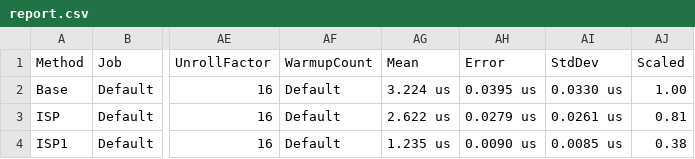
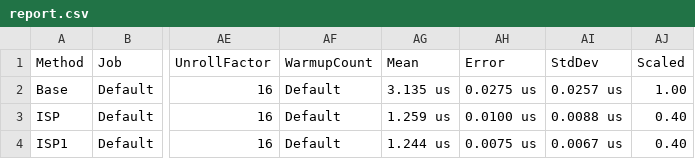
Before and after one commit to gfoidl/Stochastics, a CSV file: perf/gfoidl.Stochastics.Benchmarks/BenchmarkDotNet.Artifacts/results/AverageISPBenchmarks/report.csv, drawn as a sheet; only a part is shown, gaps mark what is left out; the diff names each change by its address in the sheet, - before the commit and + after, or states it on an @@ line.

Commit message:
Sample.AverageVarianceCore RAW-fix

```diff
--- a/perf/gfoidl.Stochastics.Benchmarks/BenchmarkDotNet.Artifacts/results/AverageISPBenchmarks/report.csv
+++ b/perf/gfoidl.Stochastics.Benchmarks/BenchmarkDotNet.Artifacts/results/AverageISPBenchmarks/report.csv
-AG2 (Mean): 3.224 us
+AG2 (Mean): 3.135 us
-AH2 (Error): 0.0395 us
+AH2 (Error): 0.0275 us
-AI2 (StdDev): 0.0330 us
+AI2 (StdDev): 0.0257 us
-AG3 (Mean): 2.622 us
+AG3 (Mean): 1.259 us
-AH3 (Error): 0.0279 us
+AH3 (Error): 0.0100 us
-AI3 (StdDev): 0.0261 us
+AI3 (StdDev): 0.0088 us
-AJ3 (Scaled): 0.81
+AJ3 (Scaled): 0.40
-AG4 (Mean): 1.235 us
+AG4 (Mean): 1.244 us
-AH4 (Error): 0.0090 us
+AH4 (Error): 0.0075 us
-AI4 (StdDev): 0.0085 us
+AI4 (StdDev): 0.0067 us
-AJ4 (Scaled): 0.38
+AJ4 (Scaled): 0.40
```
Also changed, not shown: 4 other files.
